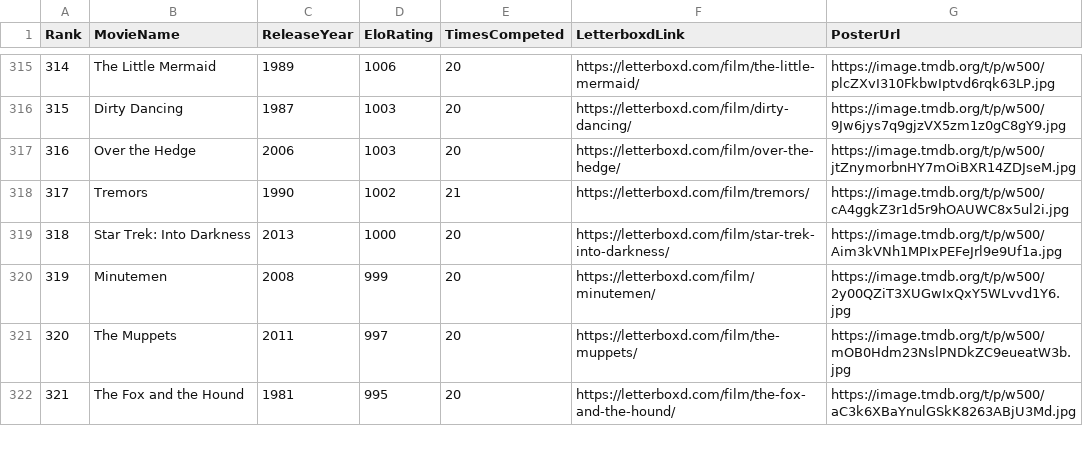
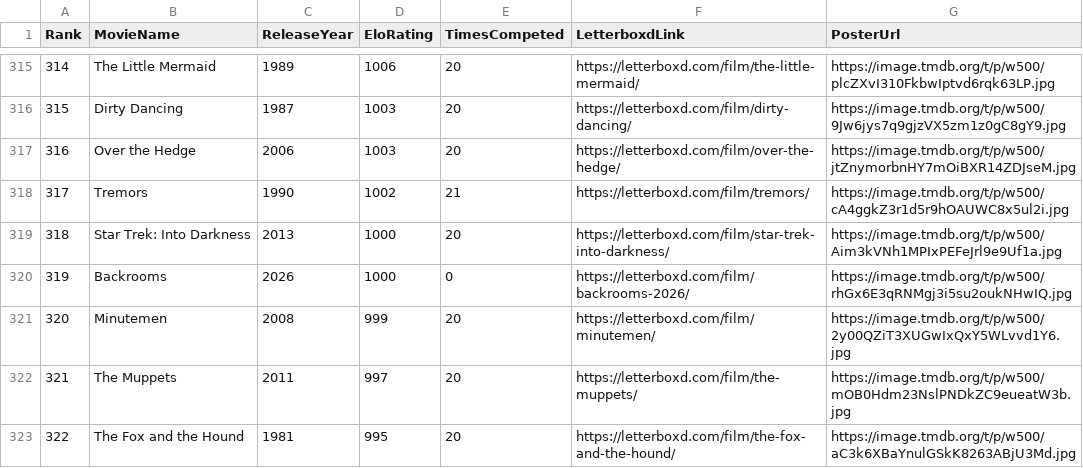
Before and after one commit to TheEverythingologist/MovieRankingWebsite, a CSV file: src/data/database.csv, drawn as a sheet; only a part is shown, gaps mark what is left out; addresses are those after the commit; the diff names each change by its address in the sheet, - before the commit and + after, or states it on an @@ line.

Commit message:
Add movie: Backrooms (2026)

```diff
--- a/src/data/database.csv
+++ b/src/data/database.csv
+row 320: 319 | Backrooms | 2026 | 1000 | 0 | https://letterboxd.com/film/backrooms-2026/ | https://image.tmdb.org/t/p/w500/rhGx6E3qRNMgj3i5su2oukNHwIQ.jpg
@@ column A (Rank) renumbered from row 321 down @@
```
